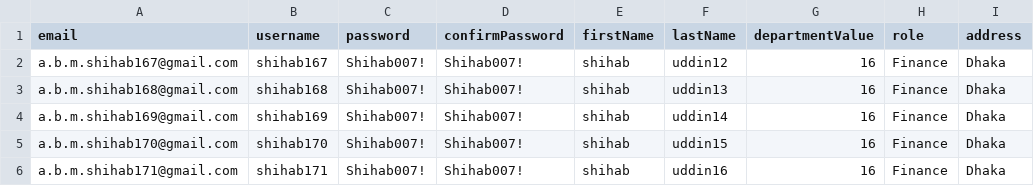
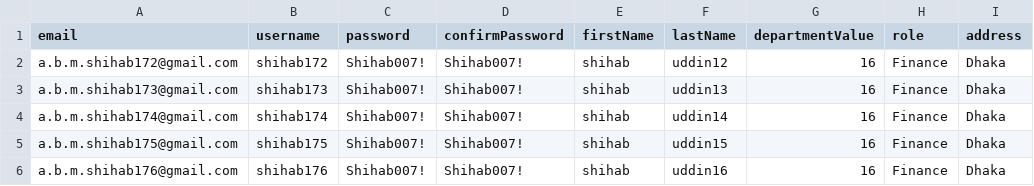
Before and after one commit to ShihabSaif/StarDust_Automation_Task, a CSV file: Task_1-3_(UI_Automation)/MIMEAutomation/userCreate.csv, drawn as a sheet; only a part is shown; the diff names each change by its address in the sheet, - before the commit and + after, or states it on an @@ line.

Commit message:
csv file updated

```diff
--- a/Task_1-3_(UI_Automation)/MIMEAutomation/userCreate.csv
+++ b/Task_1-3_(UI_Automation)/MIMEAutomation/userCreate.csv
-A2 (email): a.b.m.shihab167@gmail.com
+A2 (email): a.b.m.shihab172@gmail.com
-B2 (username): shihab167
+B2 (username): shihab172
-A3 (email): a.b.m.shihab168@gmail.com
+A3 (email): a.b.m.shihab173@gmail.com
-B3 (username): shihab168
+B3 (username): shihab173
-A4 (email): a.b.m.shihab169@gmail.com
+A4 (email): a.b.m.shihab174@gmail.com
-B4 (username): shihab169
+B4 (username): shihab174
-A5 (email): a.b.m.shihab170@gmail.com
+A5 (email): a.b.m.shihab175@gmail.com
-B5 (username): shihab170
+B5 (username): shihab175
-A6 (email): a.b.m.shihab171@gmail.com
+A6 (email): a.b.m.shihab176@gmail.com
-B6 (username): shihab171
+B6 (username): shihab176
```
